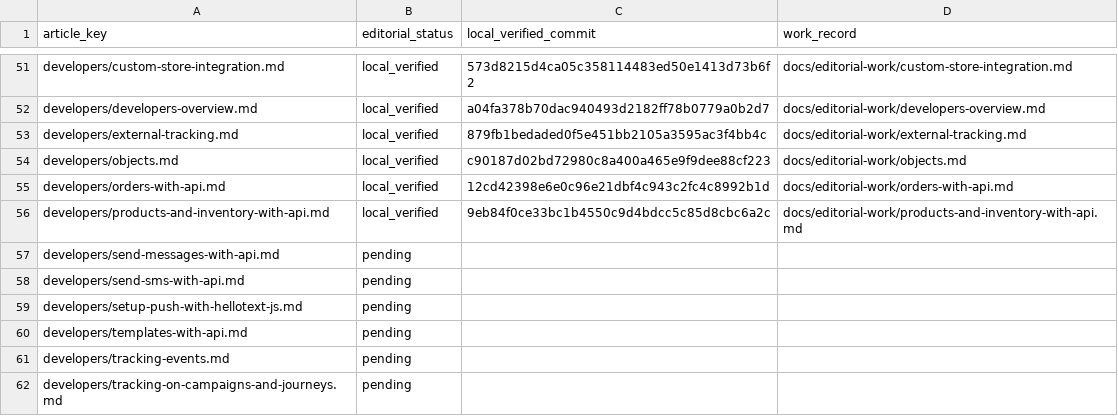
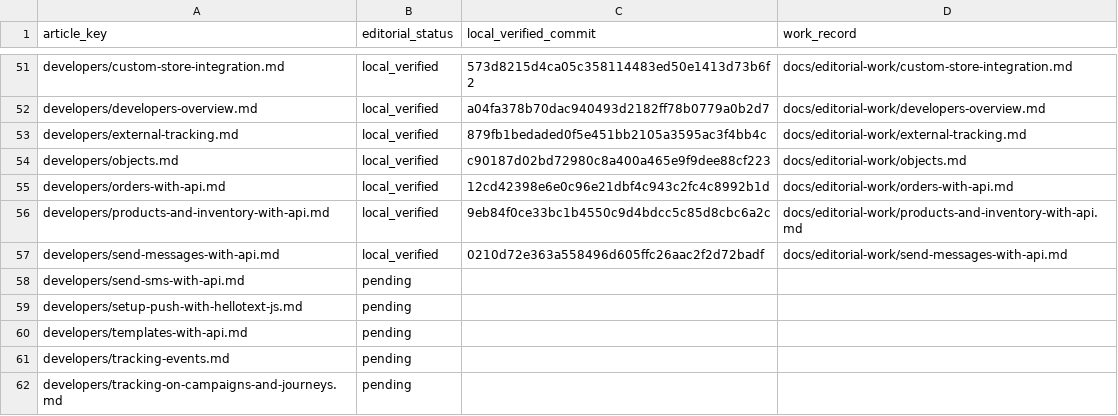
Before and after one commit to hellotext/help, a CSV file: docs/editorial-work/progress.csv, drawn as a sheet; only a part is shown, gaps mark what is left out.

Commit message:
Record Messages API local editorial verification

```diff
--- a/docs/editorial-work/progress.csv
+++ b/docs/editorial-work/progress.csv
@@ -56,3 +56,3 @@ developers/orders-with-api.md,local_verified,12cd42398e6e0c96e21dbf4c943c2fc4c89
 developers/products-and-inventory-with-api.md,local_verified,9eb84f0ce33bc1b4550c9d4bdcc5c85d8cbc6a2c,docs/editorial-work/products-and-inventory-with-api.md
-developers/send-messages-with-api.md,pending,,
+developers/send-messages-with-api.md,local_verified,0210d72e363a558496d605ffc26aac2f2d72badf,docs/editorial-work/send-messages-with-api.md
 developers/send-sms-with-api.md,pending,,
```
Also changed, not shown: 2 other files.
